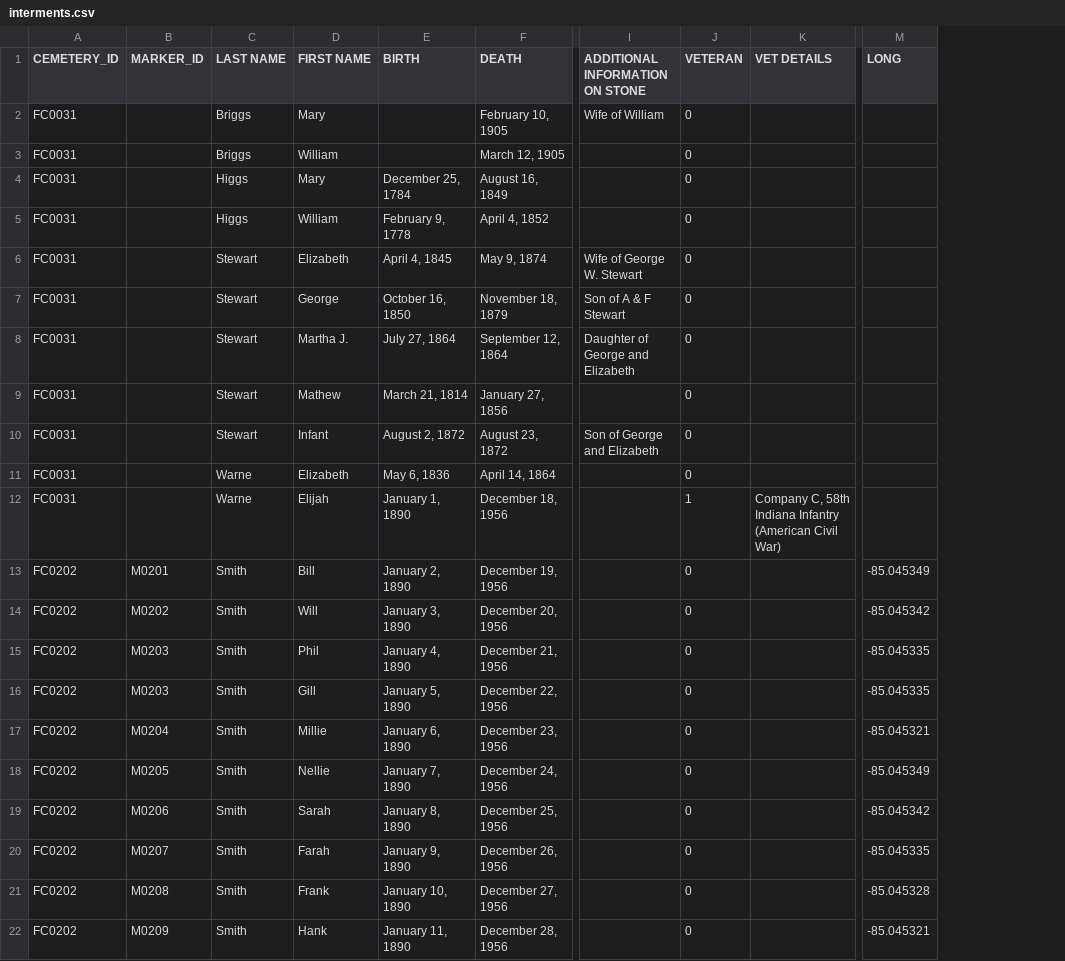
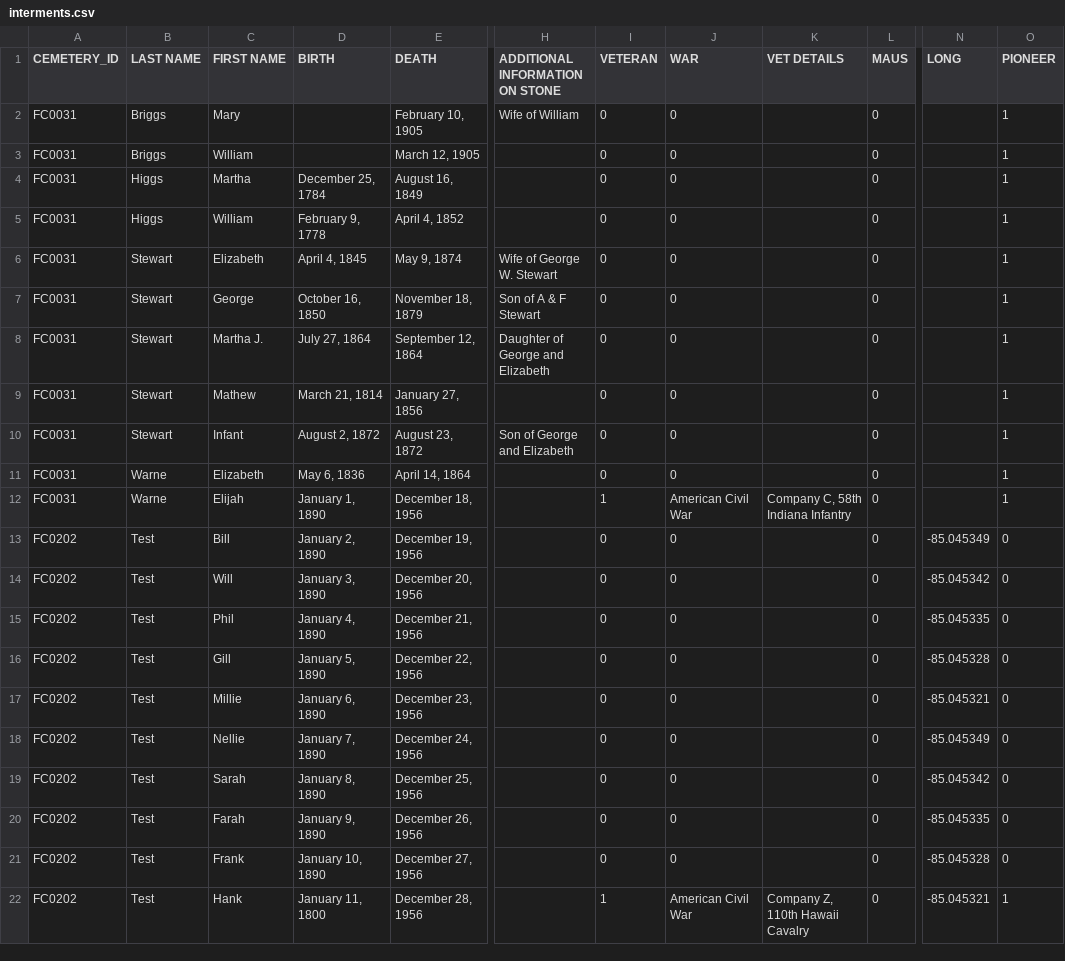
Before and after one commit to Luri-den/FCPC, a CSV file: interments.csv, drawn as a sheet; only a part is shown, gaps mark what is left out; removed rows and columns are numbered as before the commit, all else as after; the diff names each change by its address in the sheet, - before the commit and + after, or states it on an @@ line.

Commit message:
Add files via upload

```diff
--- a/interments.csv
+++ b/interments.csv
-column B (MARKER_ID), rows 13-22: M0201 | M0202 | M0203 | M0203 | M0204 | M0205 | M0206 | M0207 | M0208 | M0209
+column J (WAR), rows 2-22: 0 | 0 | 0 | 0 | 0 | 0 | 0 | 0 | 0 | 0 | American Civil War | 0 | 0 | 0 | 0 | 0 | 0 | 0 | 0 | 0 | American Civil War
+column L (MAUS), rows 2-22: all 0
+column O (PIONEER), rows 2-22: 1 | 1 | 1 | 1 | 1 | 1 | 1 | 1 | 1 | 1 | 1 | 0 | 0 | 0 | 0 | 0 | 0 | 0 | 0 | 0 | 1
-C4 (FIRST NAME): Mary
+C4 (FIRST NAME): Martha
-K12 (VET DETAILS): Company C, 58th Indiana Infantry (American Civil War)
+K12 (VET DETAILS): Company C, 58th Indiana Infantry
-B13:B22 (LAST NAME): Smith
+B13:B22 (LAST NAME): Test
-N16 (LONG): -85.045335
+N16 (LONG): -85.045328
-D22 (BIRTH): January 11, 1890
+D22 (BIRTH): January 11, 1800
-I22 (VETERAN): 0
+I22 (VETERAN): 1
-K22 (VET DETAILS): (empty)
+K22 (VET DETAILS): Company Z, 110th Hawaii Cavalry
```
